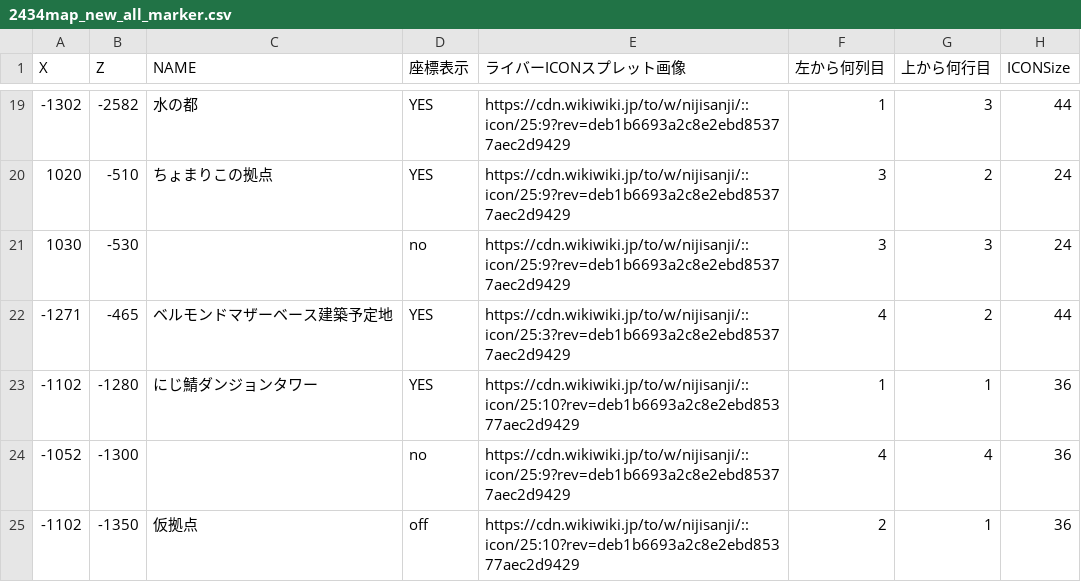
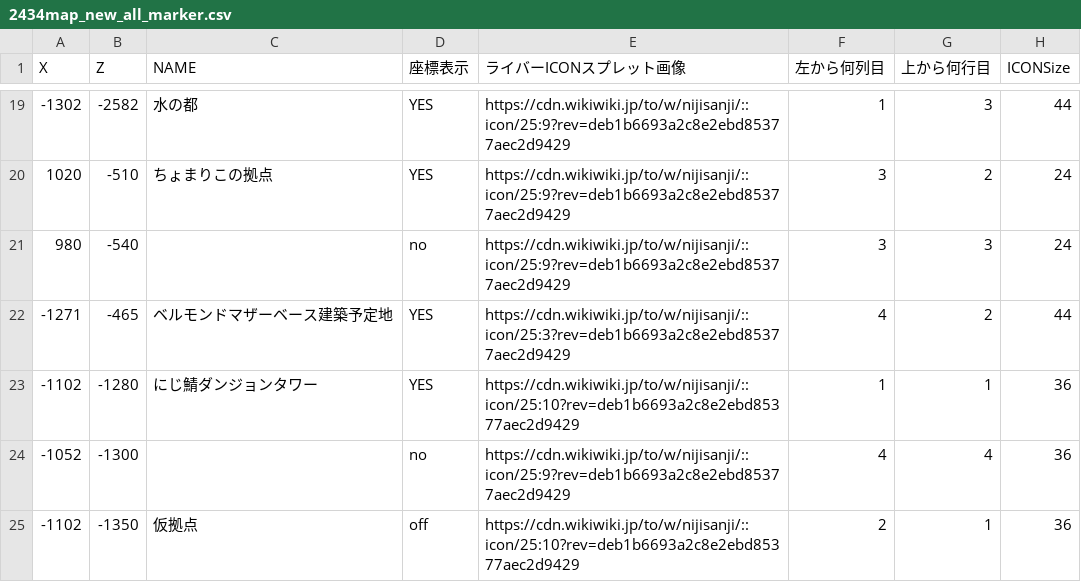
Before and after one commit to SCesselSC/2434map3, a CSV file: 2434map_new_all_marker.csv, drawn as a sheet; only a part is shown, gaps mark what is left out.

Commit message:
Update 2434map_new_all_marker.csv

```diff
--- a/2434map_new_all_marker.csv
+++ b/2434map_new_all_marker.csv
@@ -20,3 +20,3 @@ X,Z,NAME,座標表示,ライバーICONスプレット画像,左から何列目,
 1020,-510,ちょまりこの拠点,YES,https://cdn.wikiwiki.jp/to/w/nijisanji/::icon/25:9?rev=deb1b6693a2c8e2ebd85377aec2d9429,3,2,24
-1030,-530,,no,https://cdn.wikiwiki.jp/to/w/nijisanji/::icon/25:9?rev=deb1b6693a2c8e2ebd85377aec2d9429,3,3,24
+980,-540,,no,https://cdn.wikiwiki.jp/to/w/nijisanji/::icon/25:9?rev=deb1b6693a2c8e2ebd85377aec2d9429,3,3,24
 -1271,-465,ベルモンドマザーベース建築予定地,YES,https://cdn.wikiwiki.jp/to/w/nijisanji/::icon/25:3?rev=deb1b6693a2c8e2ebd85377aec2d9429,4,2,44
```
